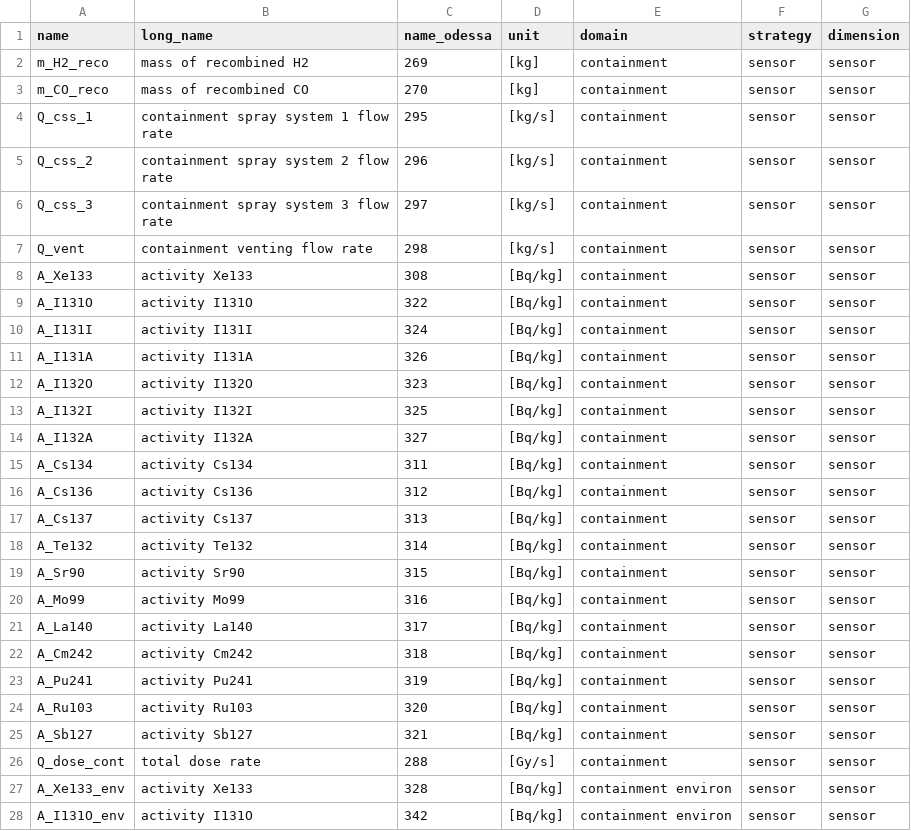
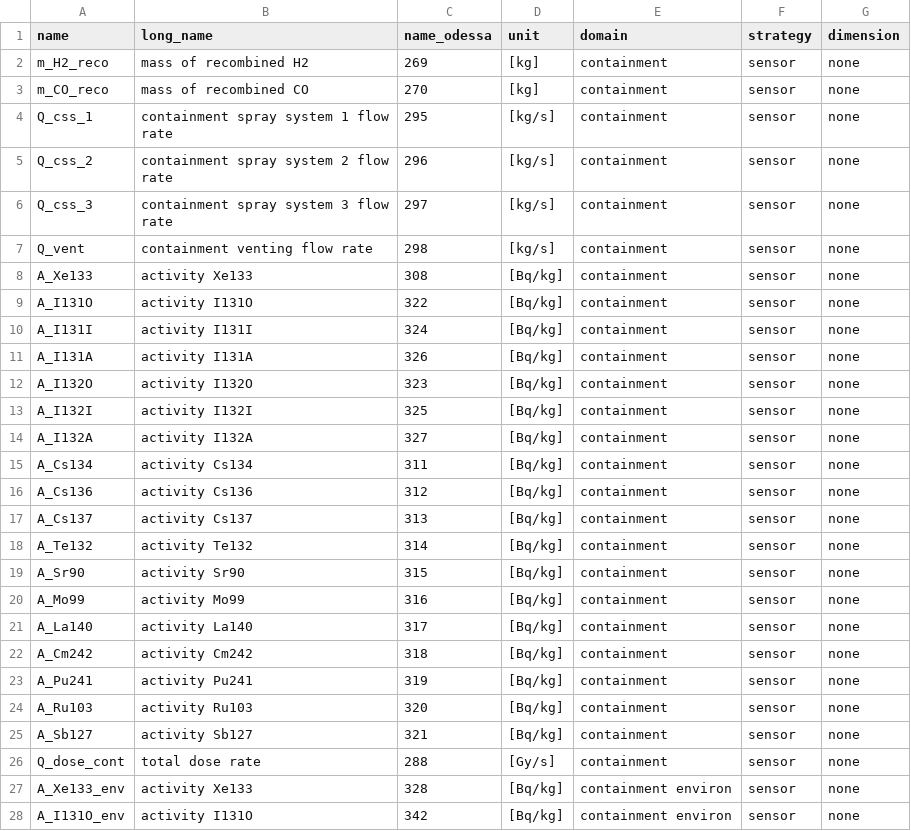
Before and after one commit to Helmholtz-AI-Energy/assas_database, a CSV file: assasdb/data/inr/assas_variables_containment.csv, drawn as a sheet; only a part is shown; the diff covers the shown part only.

```diff
--- a/assasdb/data/inr/assas_variables_containment.csv
+++ b/assasdb/data/inr/assas_variables_containment.csv
@@ -1,28 +1,28 @@
 name,long_name,name_odessa,unit,domain,strategy,dimension
-m_H2_reco,mass of recombined H2,269,[kg],containment,sensor,sensor
-m_CO_reco,mass of recombined CO,270,[kg],containment,sensor,sensor
-Q_css_1,containment spray system 1 flow rate,295,[kg/s],containment,sensor,sensor
-Q_css_2,containment spray system 2 flow rate,296,[kg/s],containment,sensor,sensor
-Q_css_3,containment spray system 3 flow rate,297,[kg/s],containment,sensor,sensor
-Q_vent,containment venting flow rate,298,[kg/s],containment,sensor,sensor
-A_Xe133,activity Xe133,308,[Bq/kg],containment,sensor,sensor
-A_I131O,activity I131O,322,[Bq/kg],containment,sensor,sensor
-A_I131I,activity I131I,324,[Bq/kg],containment,sensor,sensor
-A_I131A,activity I131A,326,[Bq/kg],containment,sensor,sensor
-A_I132O,activity I132O,323,[Bq/kg],containment,sensor,sensor
-A_I132I,activity I132I,325,[Bq/kg],containment,sensor,sensor
-A_I132A,activity I132A,327,[Bq/kg],containment,sensor,sensor
-A_Cs134,activity Cs134,311,[Bq/kg],containment,sensor,sensor
-A_Cs136,activity Cs136,312,[Bq/kg],containment,sensor,sensor
-A_Cs137,activity Cs137,313,[Bq/kg],containment,sensor,sensor
-A_Te132,activity Te132,314,[Bq/kg],containment,sensor,sensor
-A_Sr90,activity Sr90,315,[Bq/kg],containment,sensor,sensor
-A_Mo99,activity Mo99,316,[Bq/kg],containment,sensor,sensor
-A_La140,activity La140,317,[Bq/kg],containment,sensor,sensor
-A_Cm242,activity Cm242,318,[Bq/kg],containment,sensor,sensor
-A_Pu241,activity Pu241,319,[Bq/kg],containment,sensor,sensor
-A_Ru103,activity Ru103,320,[Bq/kg],containment,sensor,sensor
-A_Sb127,activity Sb127,321,[Bq/kg],containment,sensor,sensor
-Q_dose_cont,total dose rate,288,[Gy/s],containment,sensor,sensor
-A_Xe133_env,activity Xe133,328,[Bq/kg],containment environ,sensor,sensor
-A_I131O_env,activity I131O,342,[Bq/kg],containment environ,sensor,sensor
+m_H2_reco,mass of recombined H2,269,[kg],containment,sensor,none
+m_CO_reco,mass of recombined CO,270,[kg],containment,sensor,none
+Q_css_1,containment spray system 1 flow rate,295,[kg/s],containment,sensor,none
+Q_css_2,containment spray system 2 flow rate,296,[kg/s],containment,sensor,none
+Q_css_3,containment spray system 3 flow rate,297,[kg/s],containment,sensor,none
+Q_vent,containment venting flow rate,298,[kg/s],containment,sensor,none
+A_Xe133,activity Xe133,308,[Bq/kg],containment,sensor,none
+A_I131O,activity I131O,322,[Bq/kg],containment,sensor,none
+A_I131I,activity I131I,324,[Bq/kg],containment,sensor,none
+A_I131A,activity I131A,326,[Bq/kg],containment,sensor,none
+A_I132O,activity I132O,323,[Bq/kg],containment,sensor,none
+A_I132I,activity I132I,325,[Bq/kg],containment,sensor,none
+A_I132A,activity I132A,327,[Bq/kg],containment,sensor,none
+A_Cs134,activity Cs134,311,[Bq/kg],containment,sensor,none
+A_Cs136,activity Cs136,312,[Bq/kg],containment,sensor,none
+A_Cs137,activity Cs137,313,[Bq/kg],containment,sensor,none
+A_Te132,activity Te132,314,[Bq/kg],containment,sensor,none
+A_Sr90,activity Sr90,315,[Bq/kg],containment,sensor,none
+A_Mo99,activity Mo99,316,[Bq/kg],containment,sensor,none
+A_La140,activity La140,317,[Bq/kg],containment,sensor,none
+A_Cm242,activity Cm242,318,[Bq/kg],containment,sensor,none
+A_Pu241,activity Pu241,319,[Bq/kg],containment,sensor,none
+A_Ru103,activity Ru103,320,[Bq/kg],containment,sensor,none
+A_Sb127,activity Sb127,321,[Bq/kg],containment,sensor,none
+Q_dose_cont,total dose rate,288,[Gy/s],containment,sensor,none
+A_Xe133_env,activity Xe133,328,[Bq/kg],containment environ,sensor,none
+A_I131O_env,activity I131O,342,[Bq/kg],containment environ,sensor,none
```
Also changed, not shown: 17 edited cells elsewhere in this file, assasdb/data/inr/assas_variables_cavity.csv, assasdb/data/inr/assas_variables_containment_dome_pool.csv, 5 other files.
